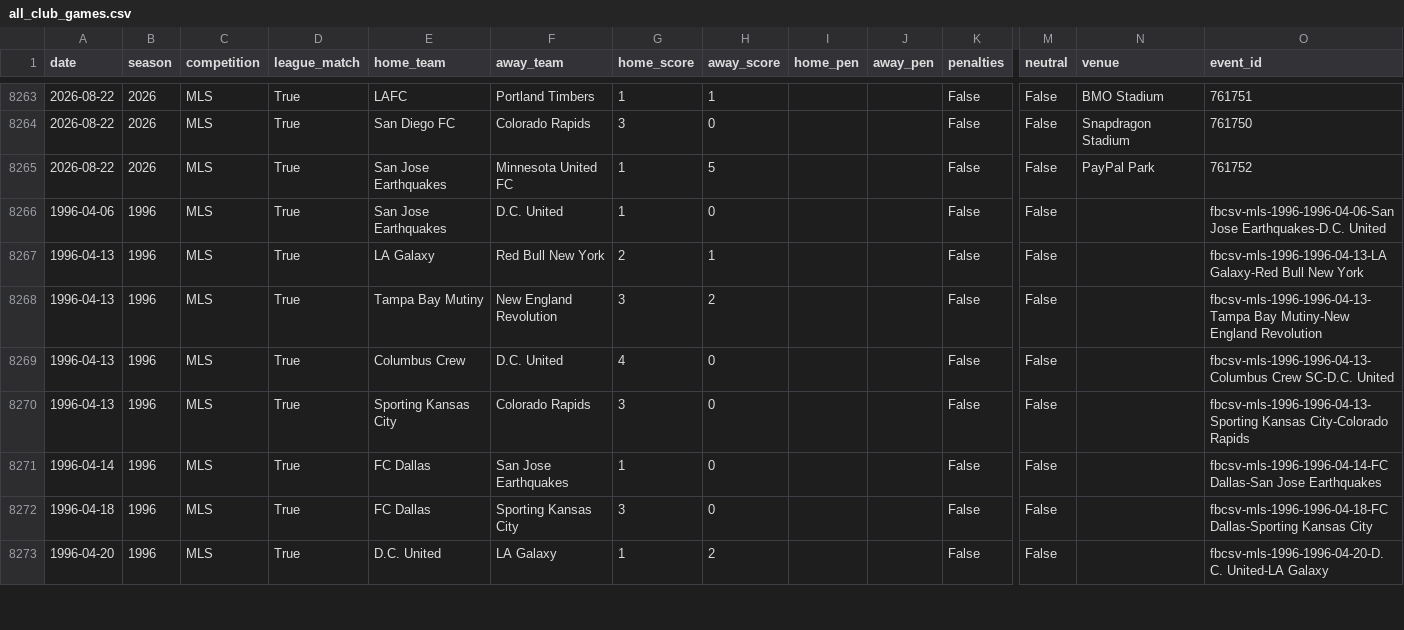
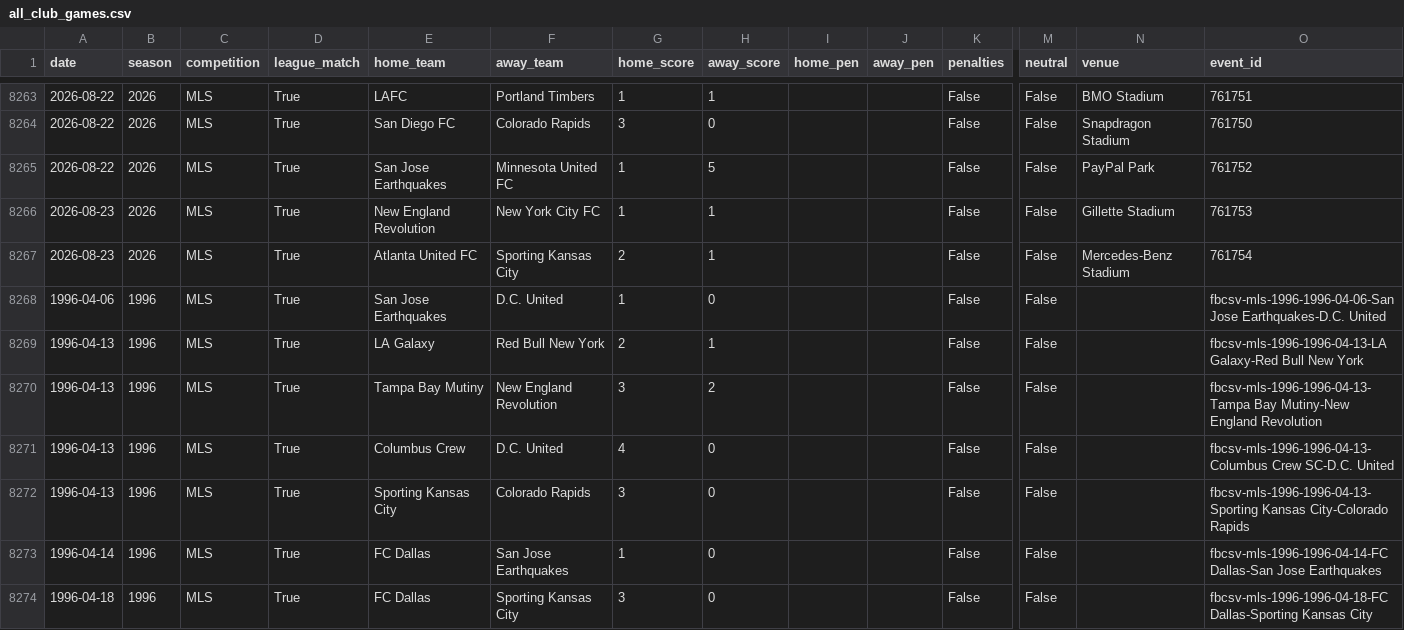
Before and after one commit to fakeronjan/cobi, a CSV file: all_club_games.csv, drawn as a sheet; only a part is shown, gaps mark what is left out; the shorter side is filled out with more unchanged rows; rows hold the shown columns only; the diff names each change by its address in the sheet, - before the commit and + after, or states it on an @@ line.

```diff
--- a/all_club_games.csv
+++ b/all_club_games.csv
+row 8266: 2026-08-23 | 2026 | MLS | True | New England Revolution | New York City FC | 1 | 1 |  |  | False | False | Gillette Stadium | 761753
+row 8267: 2026-08-23 | 2026 | MLS | True | Atlanta United FC | Sporting Kansas City | 2 | 1 |  |  | False | False | Mercedes-Benz Stadium | 761754
```
Also changed, not shown: cobi_standings.csv, 10 other files.
